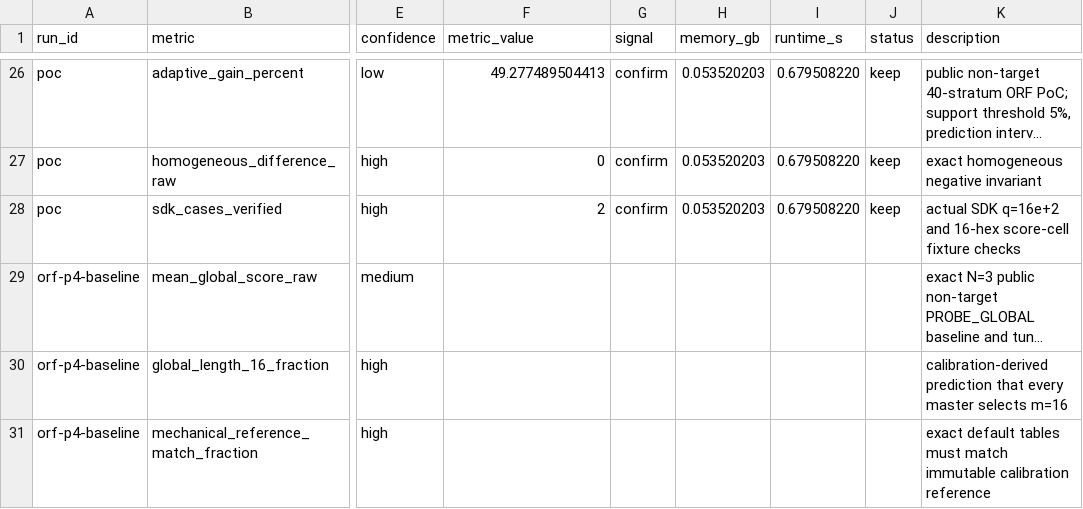
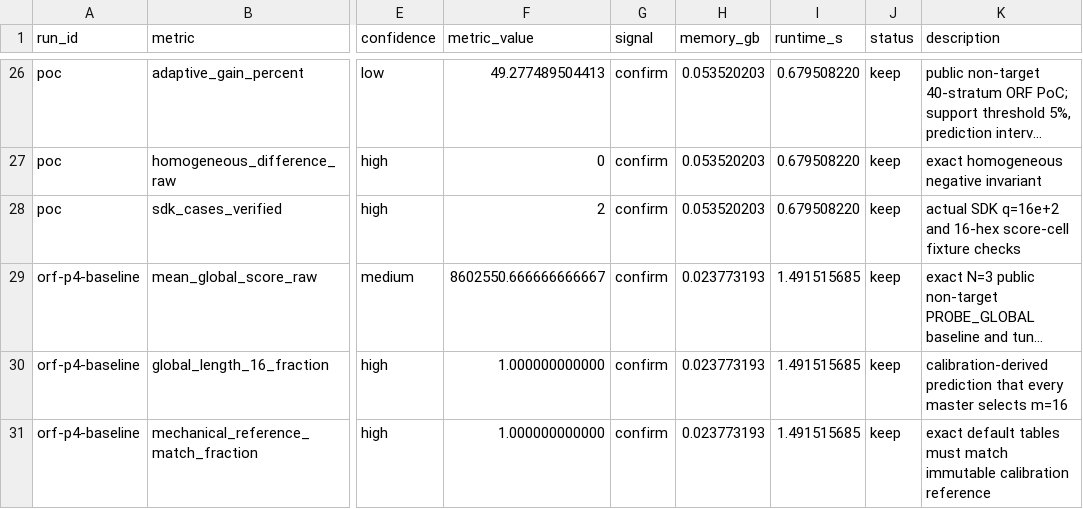
Before and after one commit to wms2537/agent-security, a TSV file: results.tsv, drawn as a sheet; only a part is shown, gaps mark what is left out; long unchanged cells end in …; the diff names each change by its address in the sheet, - before the commit and + after, or states it on an @@ line.

```diff
--- a/results.tsv
+++ b/results.tsv
-F29 (metric_value): (empty)
+F29 (metric_value): 8602550.666666666667
-G29:G31 (signal): (empty)
+G29:G31 (signal): confirm
-H29:H31 (memory_gb): (empty)
+H29:H31 (memory_gb): 0.023773193
-I29:I31 (runtime_s): (empty)
+I29:I31 (runtime_s): 1.491515685
-J29:J31 (status): (empty)
+J29:J31 (status): keep
-F30:F31 (metric_value): (empty)
+F30:F31 (metric_value): 1.000000000000
```
Also changed, not shown: 10 other files.
